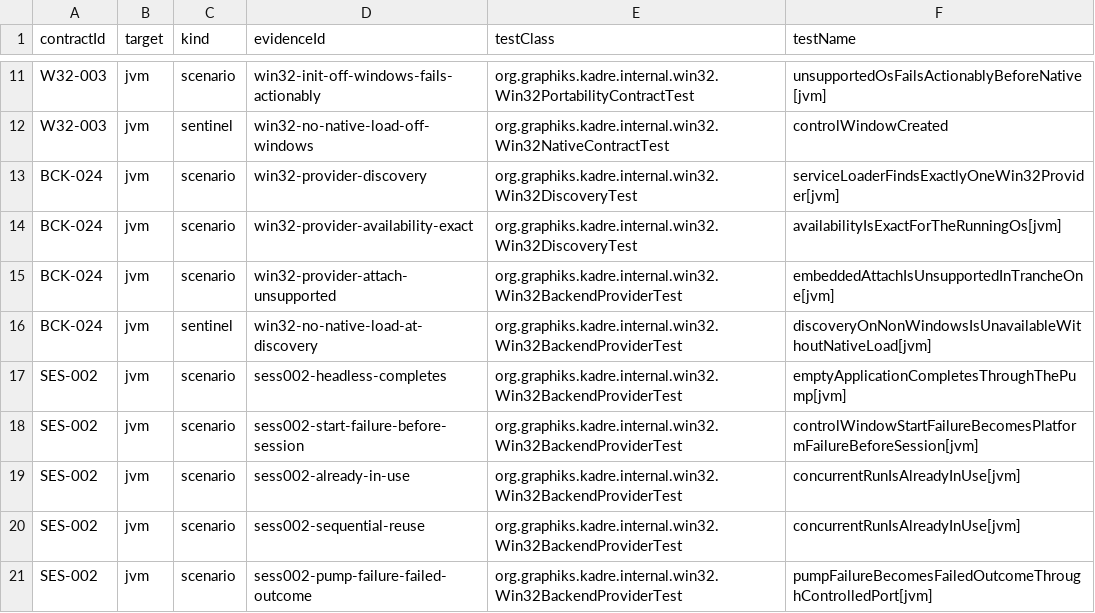
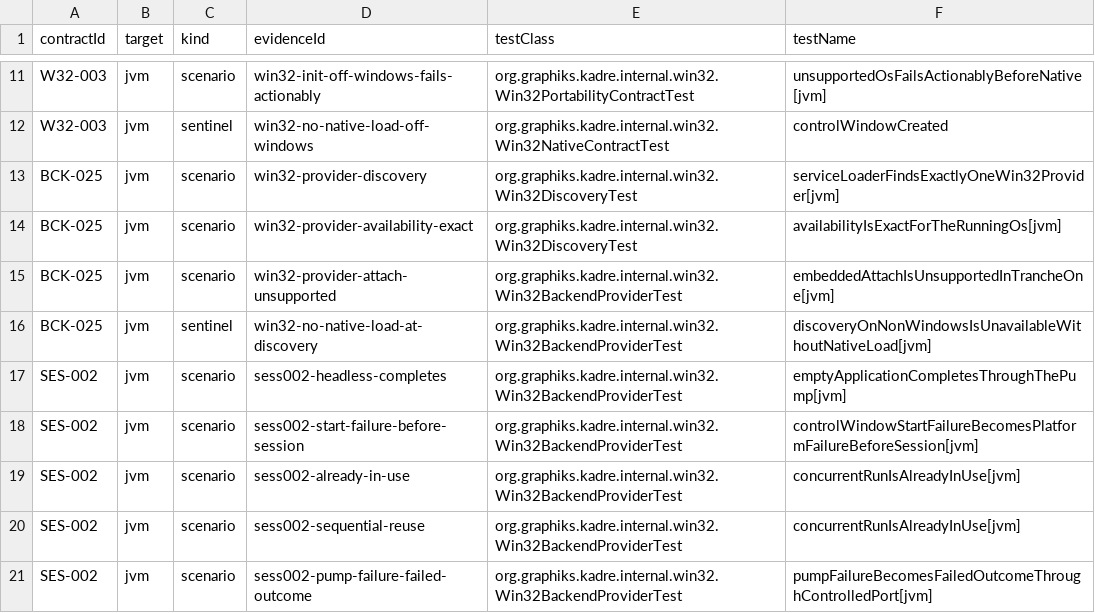
Before and after one commit to ygdrasil-io/poc-koreos, a TSV file: kadre/backend/win32/contracts/evidence.tsv, drawn as a sheet; only a part is shown, gaps mark what is left out.

Commit message:
fix(win32): reallocate the phase 1 discovery contract to BCK-025
Master's uikit phase 6 took BCK-024 while this branch ran; the duplicate
producer failed the validator's exactly-one-producer check at
configuration time.

```diff
--- a/kadre/backend/win32/contracts/evidence.tsv
+++ b/kadre/backend/win32/contracts/evidence.tsv
@@ -12,6 +12,6 @@ W32-003	jvm	scenario	win32-init-off-windows-fails-actionably	org.graphiks.kadre.
 W32-003	jvm	sentinel	win32-no-native-load-off-windows	org.graphiks.kadre.internal.win32.Win32NativeContractTest	controlWindowCreated
-BCK-024	jvm	scenario	win32-provider-discovery	org.graphiks.kadre.internal.win32.Win32DiscoveryTest	serviceLoaderFindsExactlyOneWin32Provider[jvm]
-BCK-024	jvm	scenario	win32-provider-availability-exact	org.graphiks.kadre.internal.win32.Win32DiscoveryTest	availabilityIsExactForTheRunningOs[jvm]
-BCK-024	jvm	scenario	win32-provider-attach-unsupported	org.graphiks.kadre.internal.win32.Win32BackendProviderTest	embeddedAttachIsUnsupportedInTrancheOne[jvm]
-BCK-024	jvm	sentinel	win32-no-native-load-at-discovery	org.graphiks.kadre.internal.win32.Win32BackendProviderTest	discoveryOnNonWindowsIsUnavailableWithoutNativeLoad[jvm]
+BCK-025	jvm	scenario	win32-provider-discovery	org.graphiks.kadre.internal.win32.Win32DiscoveryTest	serviceLoaderFindsExactlyOneWin32Provider[jvm]
+BCK-025	jvm	scenario	win32-provider-availability-exact	org.graphiks.kadre.internal.win32.Win32DiscoveryTest	availabilityIsExactForTheRunningOs[jvm]
+BCK-025	jvm	scenario	win32-provider-attach-unsupported	org.graphiks.kadre.internal.win32.Win32BackendProviderTest	embeddedAttachIsUnsupportedInTrancheOne[jvm]
+BCK-025	jvm	sentinel	win32-no-native-load-at-discovery	org.graphiks.kadre.internal.win32.Win32BackendProviderTest	discoveryOnNonWindowsIsUnavailableWithoutNativeLoad[jvm]
 SES-002	jvm	scenario	sess002-headless-completes	org.graphiks.kadre.internal.win32.Win32BackendProviderTest	emptyApplicationCompletesThroughThePump[jvm]
```
Also changed, not shown: kadre/contracts/registry/contracts.tsv, 1 other file.
